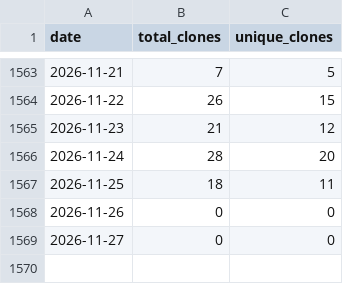
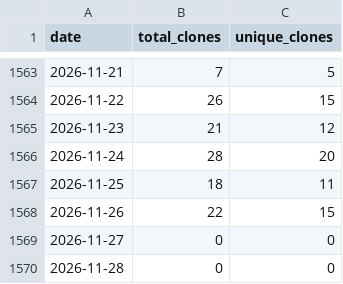
Before and after one commit to wumphlett/COMP-2210, a CSV file: .traffic/clones.csv, drawn as a sheet; only a part is shown, gaps mark what is left out.

Commit message:
Updating repository traffic

```diff
--- a/.traffic/clones.csv
+++ b/.traffic/clones.csv
@@ -1567,3 +1567,4 @@ date,total_clones,unique_clones
 2026-11-25,18,11
-2026-11-26,0,0
+2026-11-26,22,15
 2026-11-27,0,0
+2026-11-28,0,0
```
Also changed, not shown: .traffic/views.csv, 3 other files.
